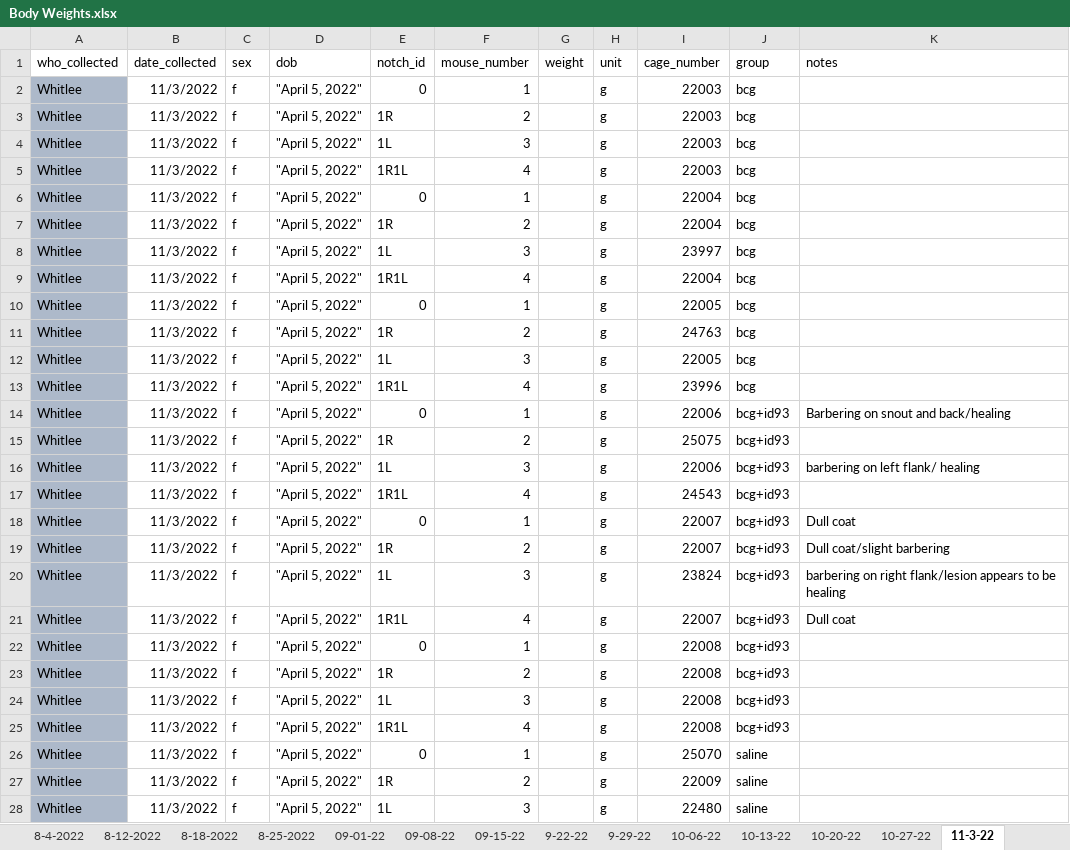
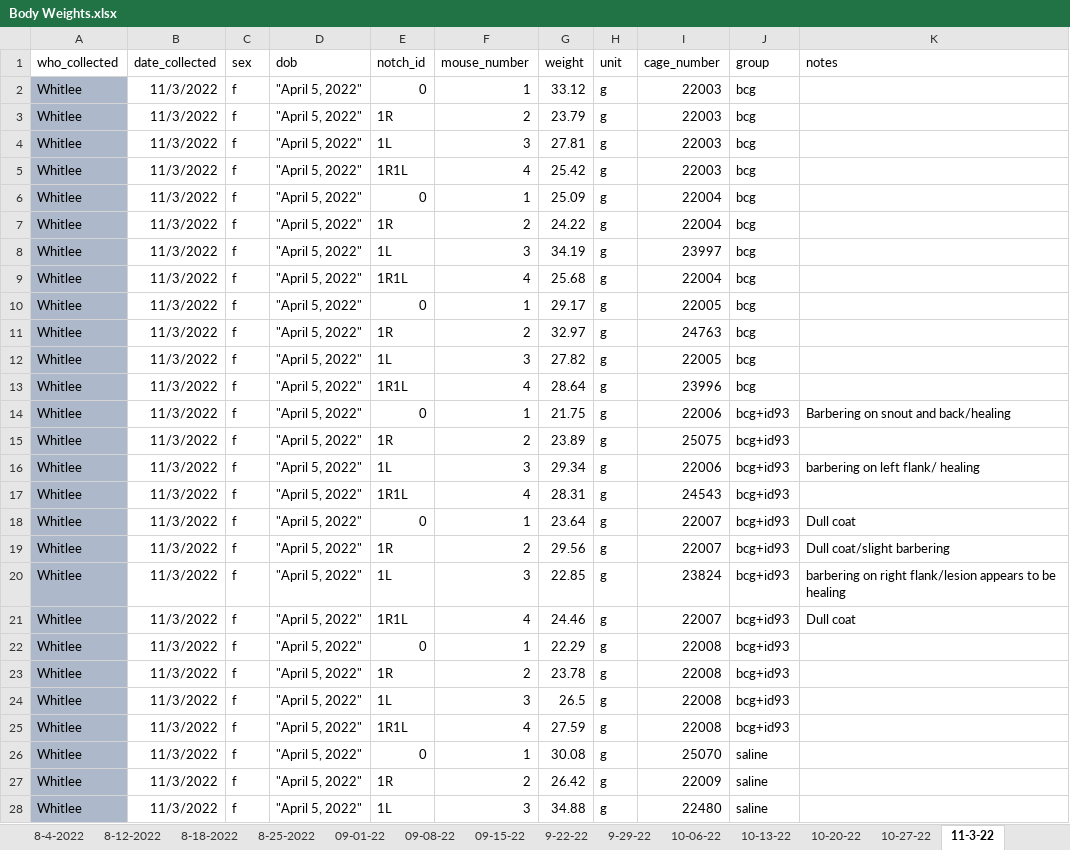
Before and after one commit to csu-impactb/CODING-TEAM-BOOKDOWN-, an Excel workbook: Body Weights.xlsx, sheet 11-3-22, drawn as a sheet; only a part is shown; values as stored, in another font and other column widths than the file's, no borders; the diff covers the shown part only; the diff names each change by its address in the sheet, - before the commit and + after, or states it on an @@ line.

```diff
--- a/Body Weights.xlsx (sheet 11-3-22)
+++ b/Body Weights.xlsx (sheet 11-3-22)
-G2 (weight): (empty)
+G2 (weight): 33.12
-G3 (weight): (empty)
+G3 (weight): 23.79
-G4 (weight): (empty)
+G4 (weight): 27.81
-G5 (weight): (empty)
+G5 (weight): 25.42
-G6 (weight): (empty)
+G6 (weight): 25.09
-G7 (weight): (empty)
+G7 (weight): 24.22
-G8 (weight): (empty)
+G8 (weight): 34.19
-G9 (weight): (empty)
+G9 (weight): 25.68
-G10 (weight): (empty)
+G10 (weight): 29.17
-G11 (weight): (empty)
+G11 (weight): 32.97
-G12 (weight): (empty)
+G12 (weight): 27.82
-G13 (weight): (empty)
+G13 (weight): 28.64
-G14 (weight): (empty)
+G14 (weight): 21.75
-G15 (weight): (empty)
+G15 (weight): 23.89
-G16 (weight): (empty)
+G16 (weight): 29.34
-G17 (weight): (empty)
+G17 (weight): 28.31
-G18 (weight): (empty)
+G18 (weight): 23.64
-G19 (weight): (empty)
+G19 (weight): 29.56
-G20 (weight): (empty)
+G20 (weight): 22.85
-G21 (weight): (empty)
+G21 (weight): 24.46
-G22 (weight): (empty)
+G22 (weight): 22.29
-G23 (weight): (empty)
+G23 (weight): 23.78
-G24 (weight): (empty)
+G24 (weight): 26.5
-G25 (weight): (empty)
+G25 (weight): 27.59
-G26 (weight): (empty)
+G26 (weight): 30.08
-G27 (weight): (empty)
+G27 (weight): 26.42
-G28 (weight): (empty)
+G28 (weight): 34.88
```
Also changed, not shown: 112 edited cells elsewhere in this sheet, sheet 10-20-22, other sheet tabs, 1 other file.
